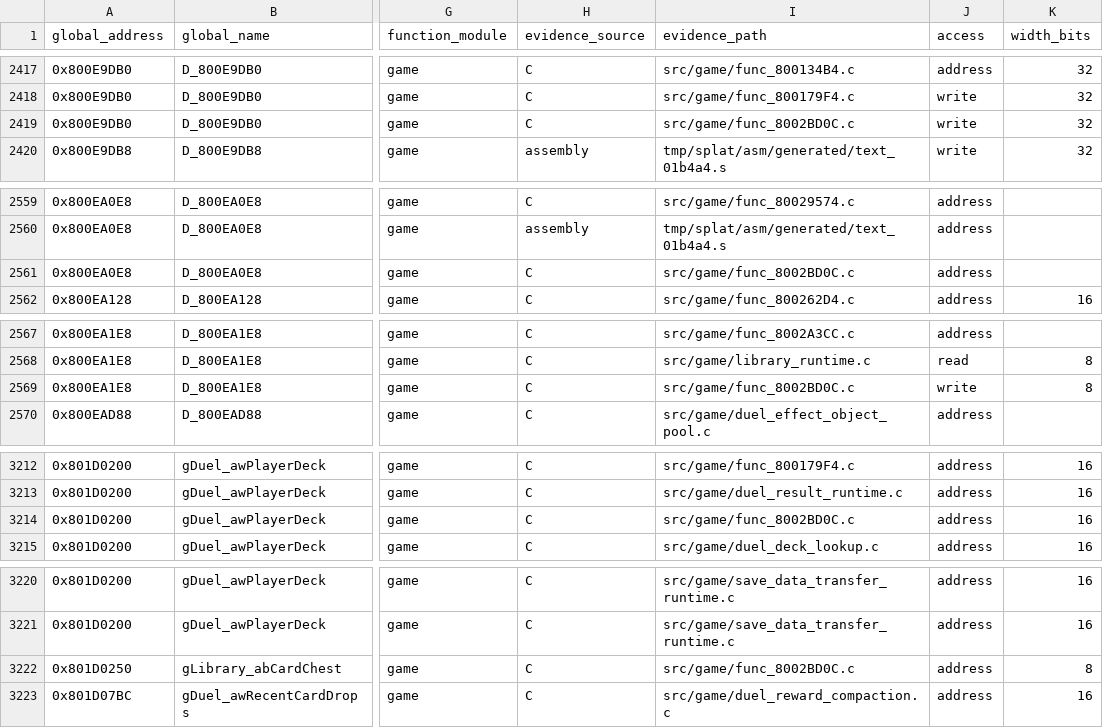
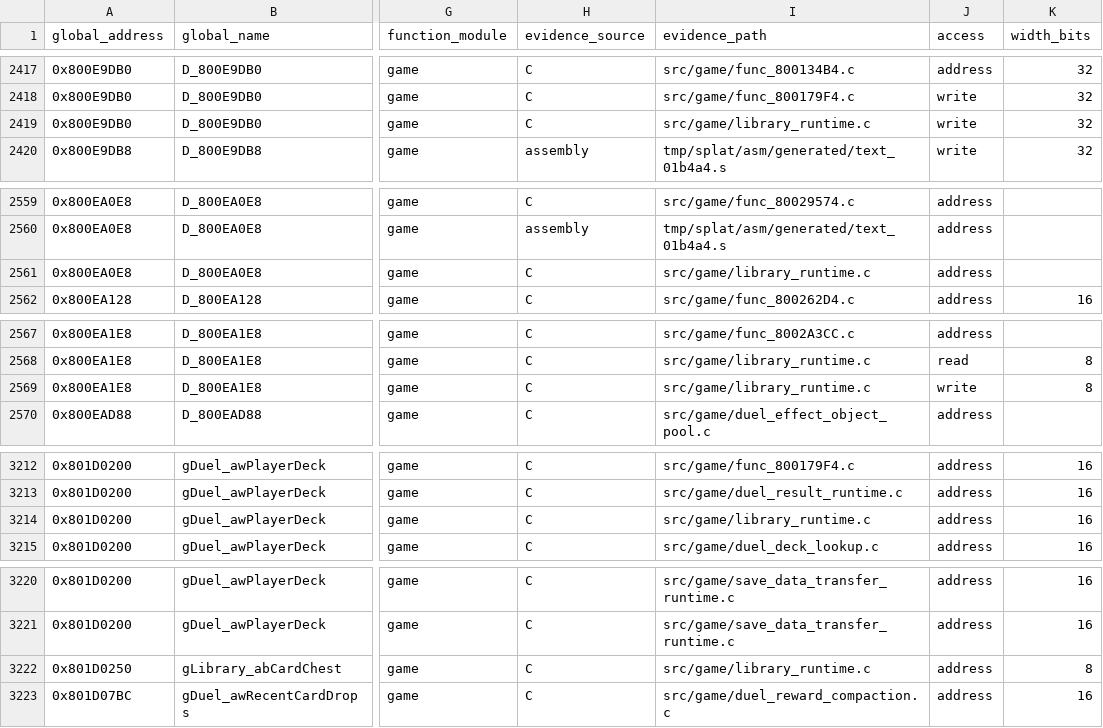
Before and after one commit to Unchiga/DecompRecomp, a CSV file: notes/global-usage.csv, drawn as a sheet; only a part is shown, gaps mark what is left out; the diff covers the shown part only; the diff names each change by its address in the sheet, - before the commit and + after, or states it on an @@ line.

```diff
--- a/notes/global-usage.csv
+++ b/notes/global-usage.csv
-I2419 (evidence_path): src/game/func_8002BD0C.c
+I2419 (evidence_path): src/game/library_runtime.c
-I2561 (evidence_path): src/game/func_8002BD0C.c
+I2561 (evidence_path): src/game/library_runtime.c
-I2569 (evidence_path): src/game/func_8002BD0C.c
+I2569 (evidence_path): src/game/library_runtime.c
-I3214 (evidence_path): src/game/func_8002BD0C.c
+I3214 (evidence_path): src/game/library_runtime.c
-I3222 (evidence_path): src/game/func_8002BD0C.c
+I3222 (evidence_path): src/game/library_runtime.c
```
Also changed, not shown: 8 edited cells elsewhere in this file, 7 other files.
